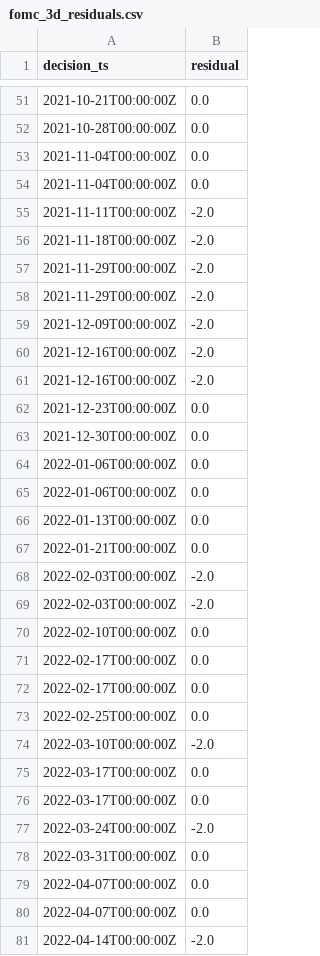
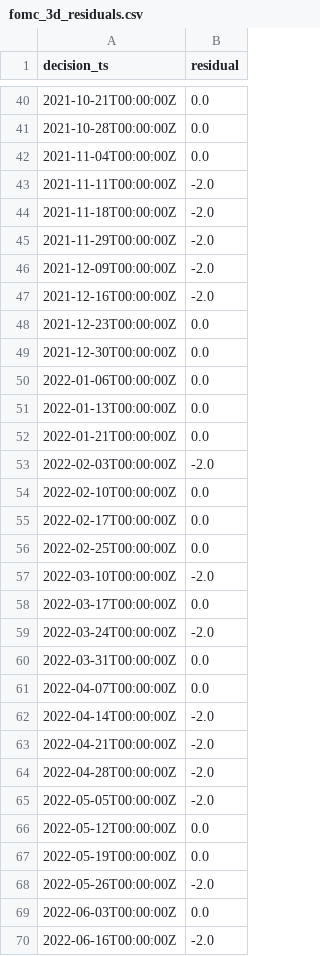
Before and after one commit to hrapson-spec/multi-desk-trading, a CSV file: feasibility/outputs/fomc_3d_residuals.csv, drawn as a sheet; only a part is shown, gaps mark what is left out; the shorter side is filled out with more unchanged rows; the diff covers the shown part only.

```diff
--- a/feasibility/outputs/fomc_3d_residuals.csv
+++ b/feasibility/outputs/fomc_3d_residuals.csv
@@ -53,3 +42,2 @@ decision_ts,residual
 2021-11-04T00:00:00Z,0.0
-2021-11-04T00:00:00Z,0.0
 2021-11-11T00:00:00Z,-2.0
@@ -57,5 +45,3 @@ decision_ts,residual
 2021-11-29T00:00:00Z,-2.0
-2021-11-29T00:00:00Z,-2.0
 2021-12-09T00:00:00Z,-2.0
-2021-12-16T00:00:00Z,-2.0
 2021-12-16T00:00:00Z,-2.0
@@ -64,3 +50,2 @@ decision_ts,residual
 2022-01-06T00:00:00Z,0.0
-2022-01-06T00:00:00Z,0.0
 2022-01-13T00:00:00Z,0.0
@@ -68,5 +53,3 @@ decision_ts,residual
 2022-02-03T00:00:00Z,-2.0
-2022-02-03T00:00:00Z,-2.0
 2022-02-10T00:00:00Z,0.0
-2022-02-17T00:00:00Z,0.0
 2022-02-17T00:00:00Z,0.0
@@ -75,6 +58,4 @@ decision_ts,residual
 2022-03-17T00:00:00Z,0.0
-2022-03-17T00:00:00Z,0.0
 2022-03-24T00:00:00Z,-2.0
 2022-03-31T00:00:00Z,0.0
-2022-04-07T00:00:00Z,0.0
 2022-04-07T00:00:00Z,0.0
```
Also changed, not shown: 63 removed rows and 1 edited cell elsewhere in this file, 13 other files.
